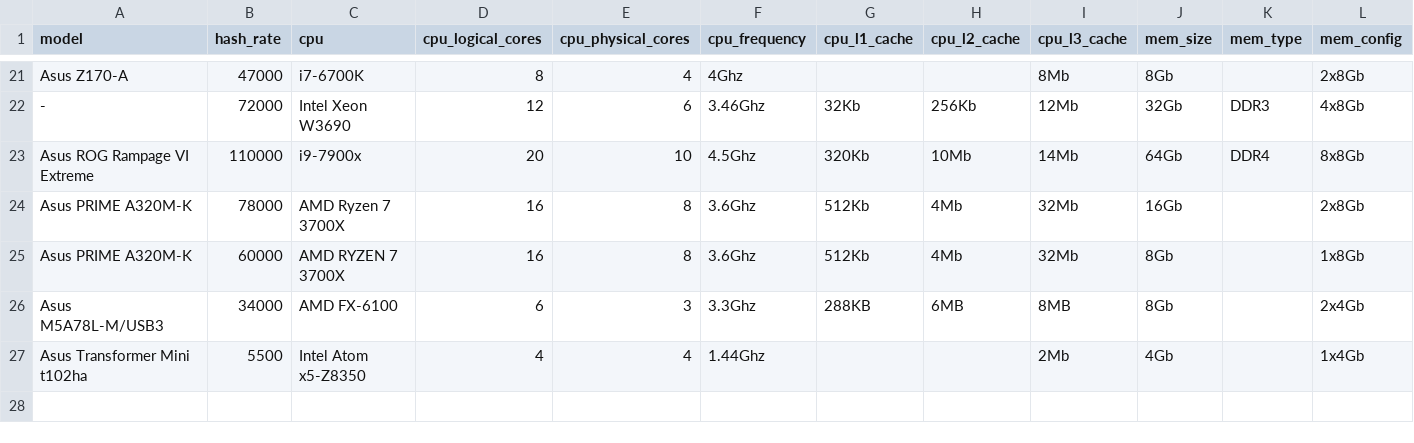
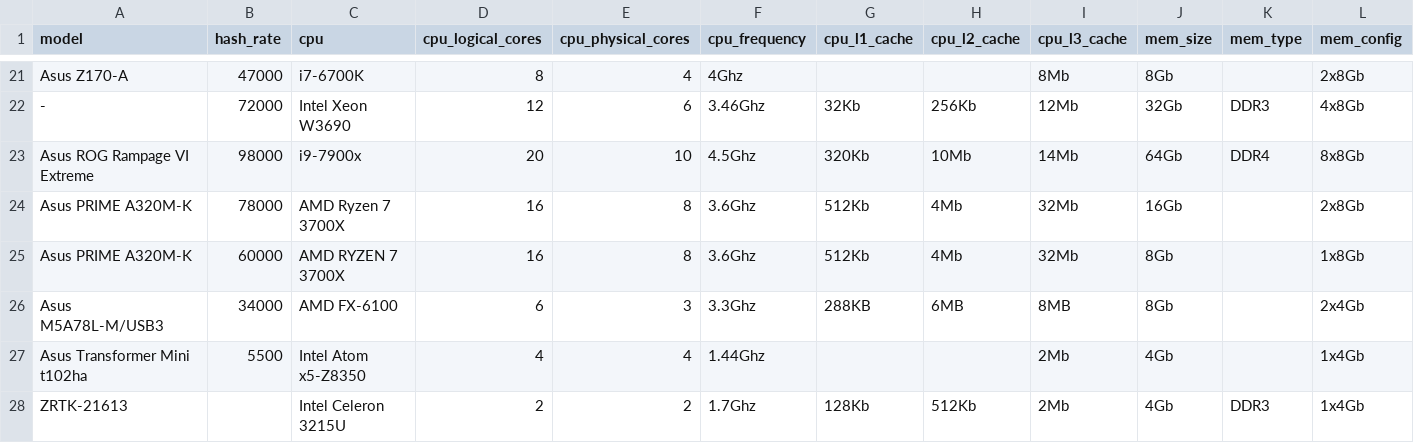
Before and after one commit to oraxpool/LuXoR, a CSV file: data.csv, drawn as a sheet; only a part is shown, gaps mark what is left out; rows hold the shown columns only; the diff names each change by its address in the sheet, - before the commit and + after, or states it on an @@ line.

Commit message:
add new data

```diff
--- a/data.csv
+++ b/data.csv
-B23 (hash_rate): 110000
+B23 (hash_rate): 98000
+row 28: ZRTK-21613 |  | Intel Celeron 3215U | 2 | 2 | 1.7Ghz | 128Kb | 512Kb | 2Mb | 4Gb | DDR3 | 1x4Gb
```
